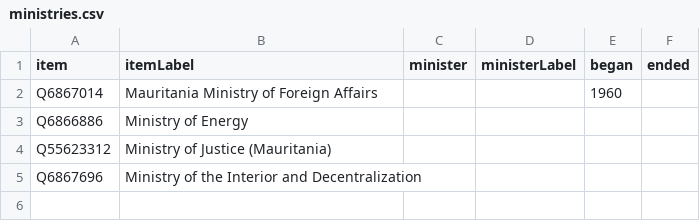
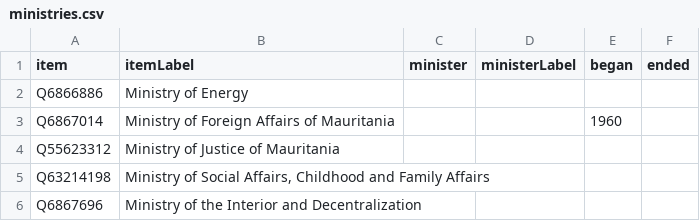
Before and after one commit to every-politician-scrapers/mauritania, a CSV file: wikidata/results/ministries.csv, drawn as a sheet.

```diff
--- a/wikidata/results/ministries.csv
+++ b/wikidata/results/ministries.csv
@@ -1,5 +1,6 @@
 item,itemLabel,minister,ministerLabel,began,ended
-Q6867014,Mauritania Ministry of Foreign Affairs,,,1960,
 Q6866886,Ministry of Energy,,,,
-Q55623312,Ministry of Justice (Mauritania),,,,
+Q6867014,Ministry of Foreign Affairs of Mauritania,,,1960,
+Q55623312,Ministry of Justice of Mauritania,,,,
+Q63214198,"Ministry of Social Affairs, Childhood and Family Affairs",,,,
 Q6867696,Ministry of the Interior and Decentralization,,,,
```
Also changed, not shown: wikidata/results/all-cabinets.csv, 1 other file.
